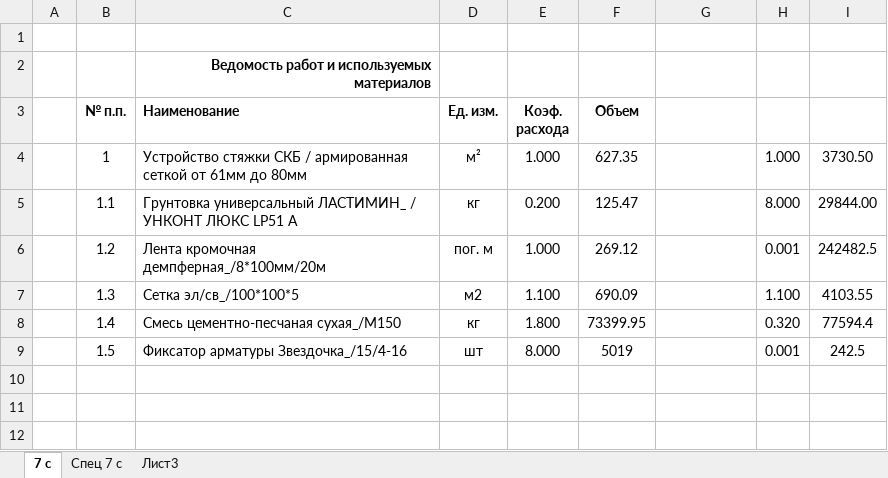
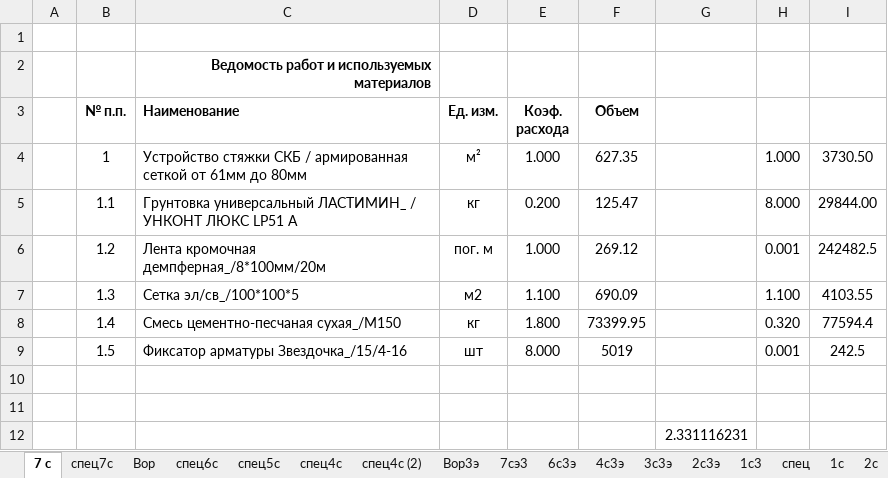
Before and after one commit to Ankkord/projects_schools-school_1-, an Excel workbook: school_2/vor_spartac_2_floors.xlsx, sheet 7 с, drawn as a sheet; values as stored, in another font and other column widths than the file's, no borders; the diff names each change by its address in the sheet, - before the commit and + after, or states it on an @@ line.

```diff
--- a/school_2/vor_spartac_2_floors.xlsx (sheet 7 с)
+++ b/school_2/vor_spartac_2_floors.xlsx (sheet 7 с)
-sheet tab: Спец 7 с
+sheet tab: спец7с
-sheet tab: Лист3
+sheet tab: Вор
+sheet tab: спец6с
+sheet tab: спец5с
+sheet tab: спец4с
+sheet tab: спец4с (2)
+sheet tab: Вор3э
+sheet tab: 7сэ3
+sheet tab: 6с3э
+sheet tab: 4с3э
+sheet tab: 3с3э
+sheet tab: 2с3э
+sheet tab: 1с3
+sheet tab: спец
+sheet tab: 1с
+sheet tab: 2с
+row 10: (empty)
+row 11: (empty)
+row 12:  |  |  |  |  |  | 2.331116231
```
Also changed, not shown: sheet Вор, other sheet tabs, school_2/school_2_KP.xlsx, 5 other files.
